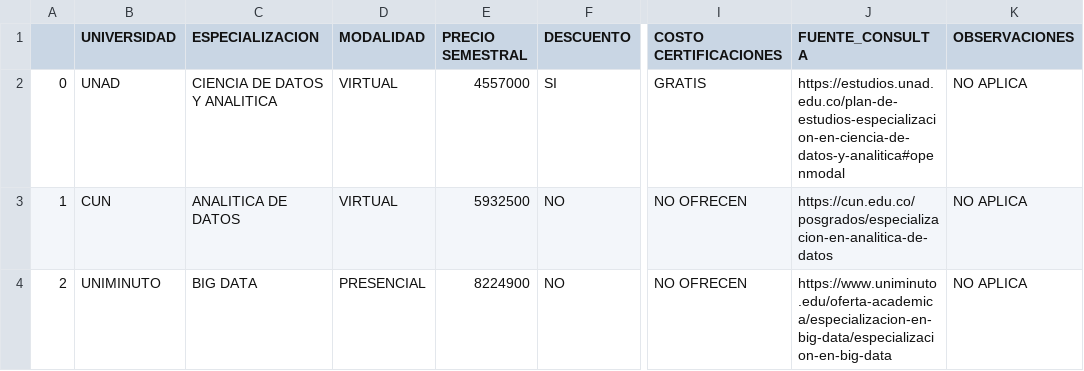
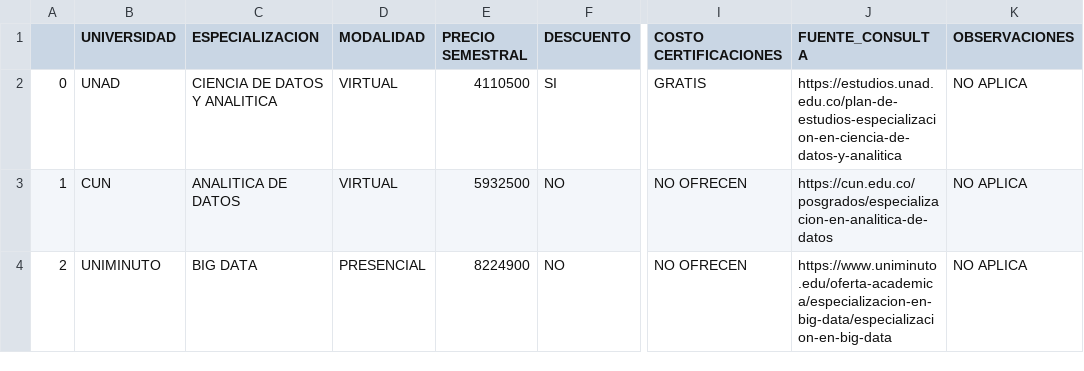
Before and after one commit to wagnerfv1117/ANALISIS-POSGRADO-CIENCIA-DATOS, a CSV file: outputs/analysis.csv, drawn as a sheet; only a part is shown, gaps mark what is left out; the diff names each change by its address in the sheet, - before the commit and + after, or states it on an @@ line.

```diff
--- a/outputs/analysis.csv
+++ b/outputs/analysis.csv
-E2 (PRECIO SEMESTRAL): 4557000
+E2 (PRECIO SEMESTRAL): 4110500
-J2 (FUENTE_CONSULTA): https://estudios.unad.edu.co/plan-de-estudios-especializacion-en-ciencia-de-datos-y-analitica#openmodal
+J2 (FUENTE_CONSULTA): https://estudios.unad.edu.co/plan-de-estudios-especializacion-en-ciencia-de-datos-y-analitica
```
Also changed, not shown: 2 other files.
